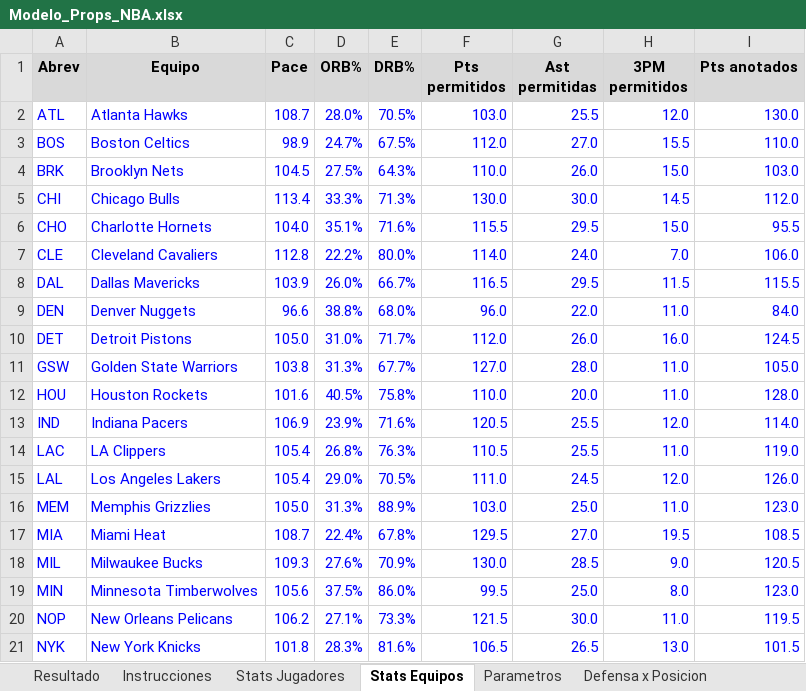
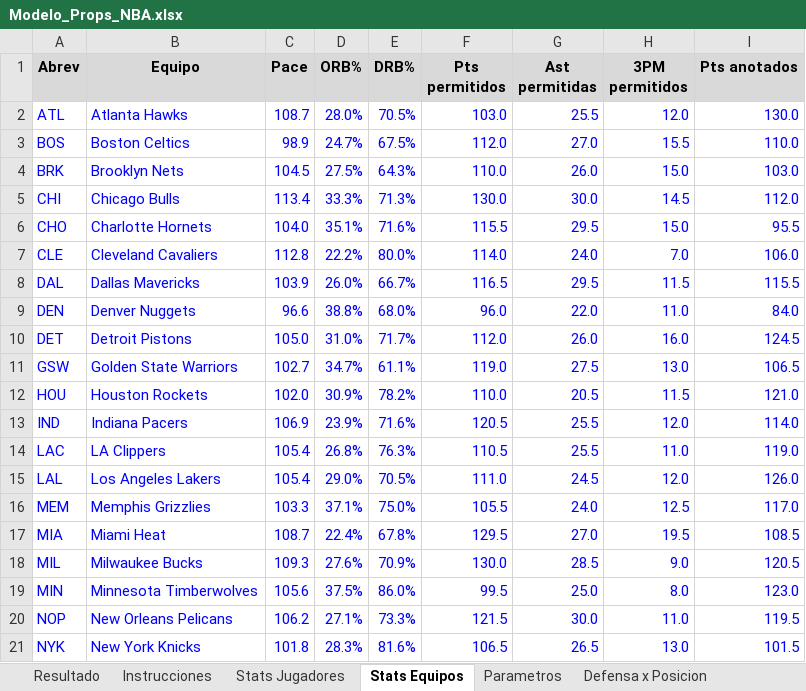
Before and after one commit to emorales24c-wq/budget-, an Excel workbook: nba/Modelo_Props_NBA.xlsx, sheet Stats Equipos, drawn as a sheet; only a part is shown; values as stored, in another font and other column widths than the file's, no borders; the diff covers the shown part only; the diff names each change by its address in the sheet, - before the commit and + after, or states it on an @@ line.

```diff
--- a/nba/Modelo_Props_NBA.xlsx (sheet Stats Equipos)
+++ b/nba/Modelo_Props_NBA.xlsx (sheet Stats Equipos)
-C11 (Pace): 103.8
+C11 (Pace): 102.7
-D11 (ORB%): 31.3%
+D11 (ORB%): 34.7%
-E11 (DRB%): 67.7%
+E11 (DRB%): 61.1%
-F11 (Pts permitidos): 127.0
+F11 (Pts permitidos): 119.0
-G11 (Ast permitidas): 28.0
+G11 (Ast permitidas): 27.5
-H11 (3PM permitidos): 11.0
+H11 (3PM permitidos): 13.0
-I11 (Pts anotados): 105.0
+I11 (Pts anotados): 106.5
-C12 (Pace): 101.6
+C12 (Pace): 102.0
-D12 (ORB%): 40.5%
+D12 (ORB%): 30.9%
-E12 (DRB%): 75.8%
+E12 (DRB%): 78.2%
-G12 (Ast permitidas): 20.0
+G12 (Ast permitidas): 20.5
-H12 (3PM permitidos): 11.0
+H12 (3PM permitidos): 11.5
-I12 (Pts anotados): 128.0
+I12 (Pts anotados): 121.0
-C16 (Pace): 105.0
+C16 (Pace): 103.3
-D16 (ORB%): 31.3%
+D16 (ORB%): 37.1%
-E16 (DRB%): 88.9%
+E16 (DRB%): 75.0%
-F16 (Pts permitidos): 103.0
+F16 (Pts permitidos): 105.5
-G16 (Ast permitidas): 25.0
+G16 (Ast permitidas): 24.0
-H16 (3PM permitidos): 11.0
+H16 (3PM permitidos): 12.5
-I16 (Pts anotados): 123.0
+I16 (Pts anotados): 117.0
```
Also changed, not shown: 20 edited cells elsewhere in this sheet, sheet Stats Jugadores, sheet Defensa x Posicion, sheet Resultado, sheet Parametros, formulas that keep their value, 33 other files.
